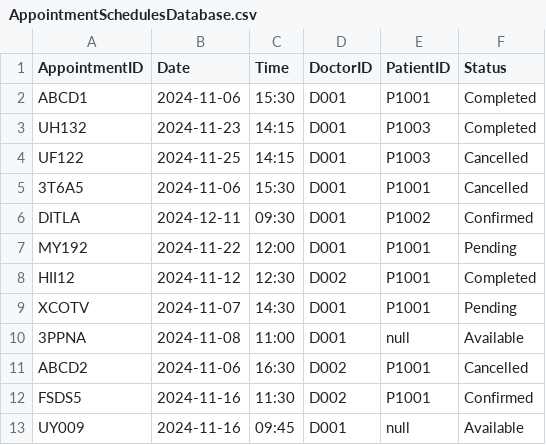
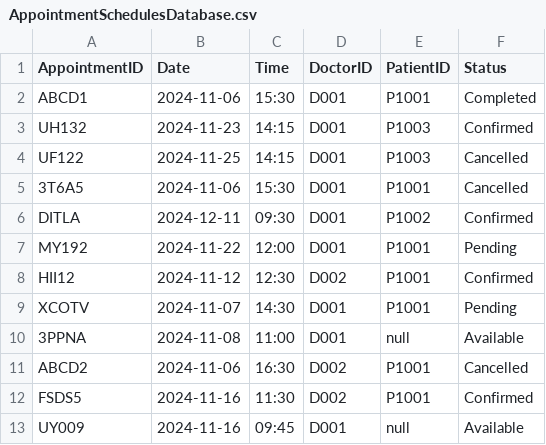
Before and after one commit to TAN-AIK-CHONG/SC2002-HMS, a CSV file: src/database/AppointmentSchedulesDatabase.csv, drawn as a sheet.

```diff
--- a/src/database/AppointmentSchedulesDatabase.csv
+++ b/src/database/AppointmentSchedulesDatabase.csv
@@ -2,3 +2,3 @@ AppointmentID,Date,Time,DoctorID,PatientID,Status
 ABCD1,2024-11-06,15:30,D001,P1001,Completed
-UH132,2024-11-23,14:15,D001,P1003,Completed
+UH132,2024-11-23,14:15,D001,P1003,Confirmed
 UF122,2024-11-25,14:15,D001,P1003,Cancelled
@@ -7,3 +7,3 @@ DITLA,2024-12-11,09:30,D001,P1002,Confirmed
 MY192,2024-11-22,12:00,D001,P1001,Pending
-HII12,2024-11-12,12:30,D002,P1001,Completed
+HII12,2024-11-12,12:30,D002,P1001,Confirmed
 XCOTV,2024-11-07,14:30,D001,P1001,Pending
```
Also changed, not shown: src/database/PatientDatabase.csv, 9 other files.
